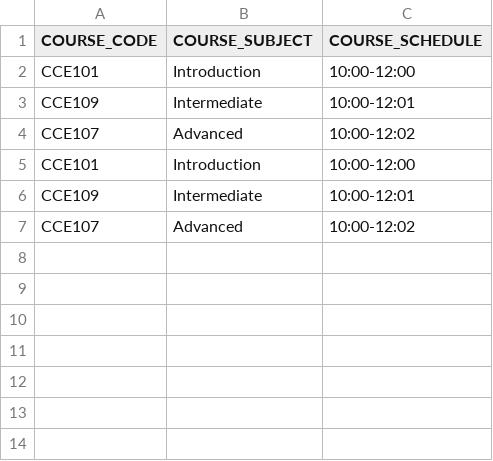
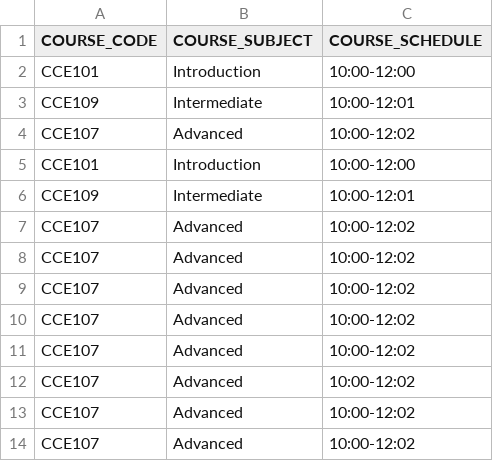
Before and after one commit to aidrecabrera/presence-um, a CSV file: src/main/resources/course/courseList.csv, drawn as a sheet.

```diff
--- a/src/main/resources/course/courseList.csv
+++ b/src/main/resources/course/courseList.csv
@@ -7 +7,8 @@ CCE109,Intermediate,10:00-12:01
 CCE107,Advanced,10:00-12:02
+CCE107,Advanced,10:00-12:02
+CCE107,Advanced,10:00-12:02
+CCE107,Advanced,10:00-12:02
+CCE107,Advanced,10:00-12:02
+CCE107,Advanced,10:00-12:02
+CCE107,Advanced,10:00-12:02
+CCE107,Advanced,10:00-12:02
```
Also changed, not shown: 1 other file.
